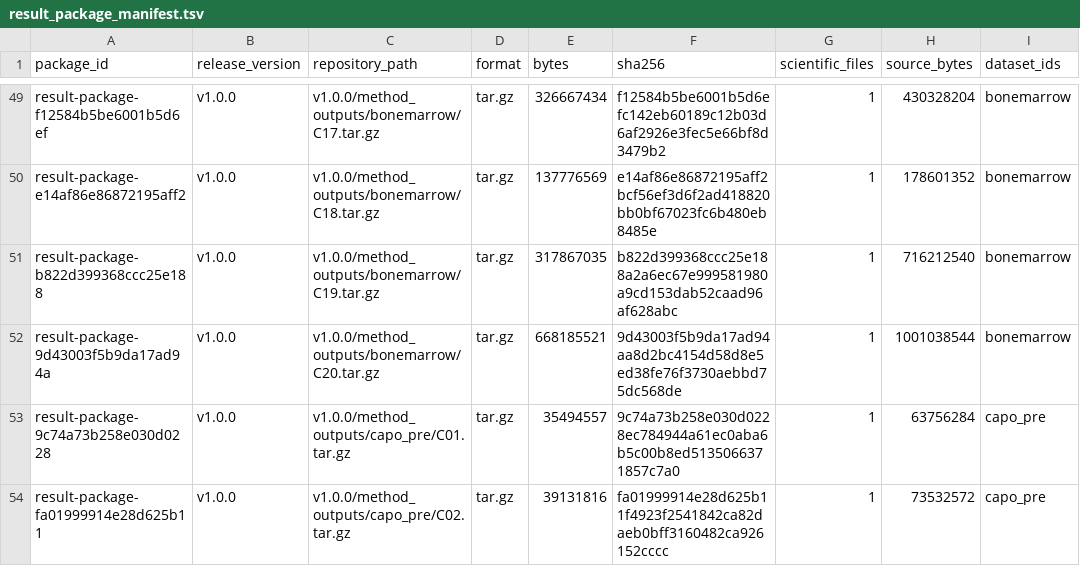
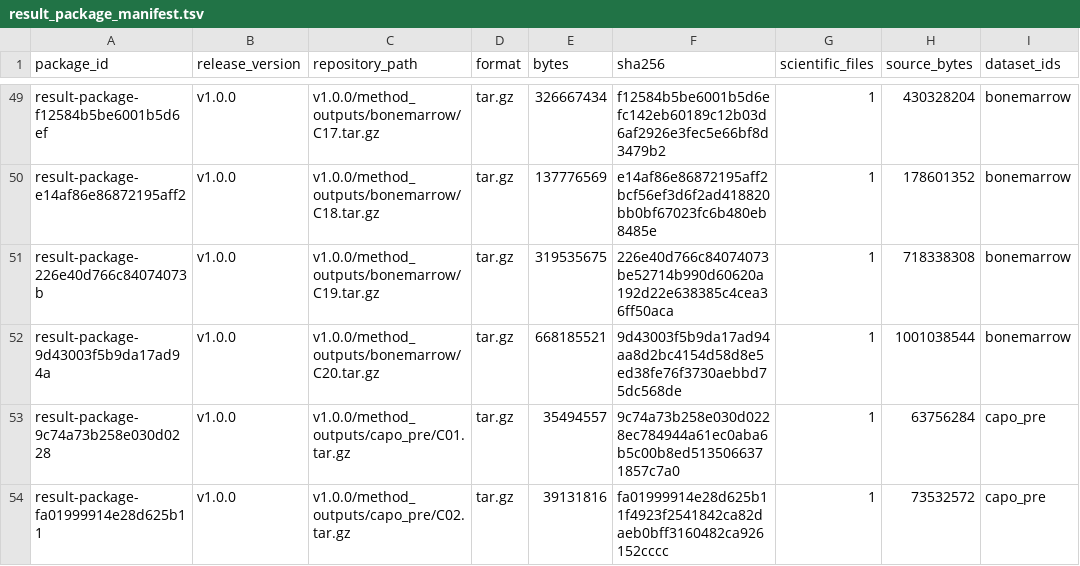
Before and after one commit to Tomorin259/benchmark_repository, a TSV file: data/result_package_manifest.tsv, drawn as a sheet; only a part is shown, gaps mark what is left out; the diff names each change by its address in the sheet, - before the commit and + after, or states it on an @@ line.

```diff
--- a/data/result_package_manifest.tsv
+++ b/data/result_package_manifest.tsv
-A51 (package_id): result-package-b822d399368ccc25e188
+A51 (package_id): result-package-226e40d766c84074073b
-E51 (bytes): 317867035
+E51 (bytes): 319535675
-F51 (sha256): b822d399368ccc25e188a2a6ec67e999581980a9cd153dab52caad96af628abc
+F51 (sha256): 226e40d766c84074073be52714b990d60620a192d22e638385c4cea36ff50aca
-H51 (source_bytes): 716212540
+H51 (source_bytes): 718338308
```
Also changed, not shown: artifacts.tsv, data/result_member_manifest.tsv, 1 other file.
